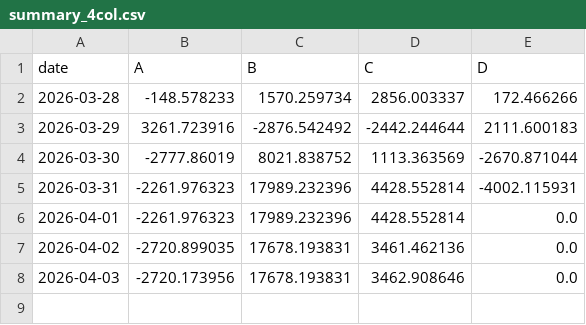
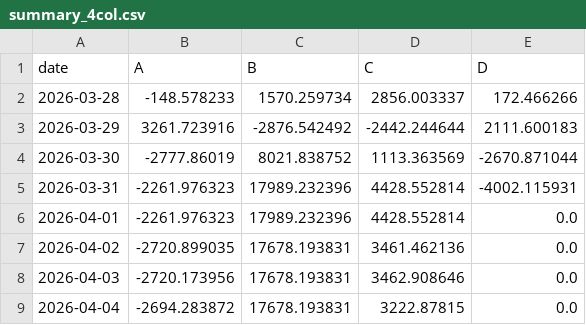
Before and after one commit to sheryloe/AutoTrading_ing....-, a CSV file: docs/data/daily_pnl/summary_4col.csv, drawn as a sheet; the diff names each change by its address in the sheet, - before the commit and + after, or states it on an @@ line.

```diff
--- a/docs/data/daily_pnl/summary_4col.csv
+++ b/docs/data/daily_pnl/summary_4col.csv
+row 9: 2026-04-04 | -2694.283872 | 17678.193831 | 3222.87815 | 0.0
```
Also changed, not shown: docs/data/daily_pnl/summary.csv, 4 other files.
